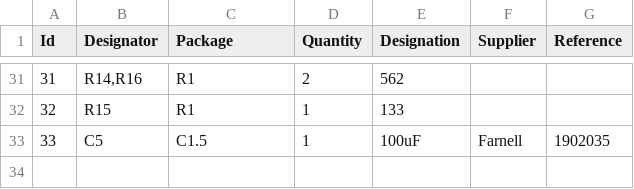
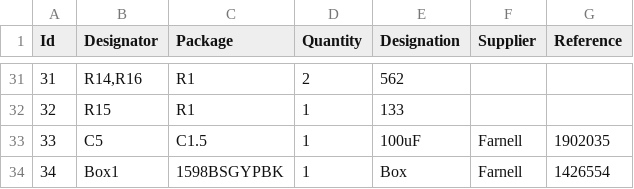
Before and after one commit to cydanil/DMX, a CSV file: DMX.csv, drawn as a sheet; only a part is shown, gaps mark what is left out; the diff names each change by its address in the sheet, - before the commit and + after, or states it on an @@ line.

```diff
--- a/DMX.csv
+++ b/DMX.csv
+row 34: 34 | Box1 | 1598BSGYPBK | 1 | Box | Farnell | 1426554
```
Also changed, not shown: 10 other files.
